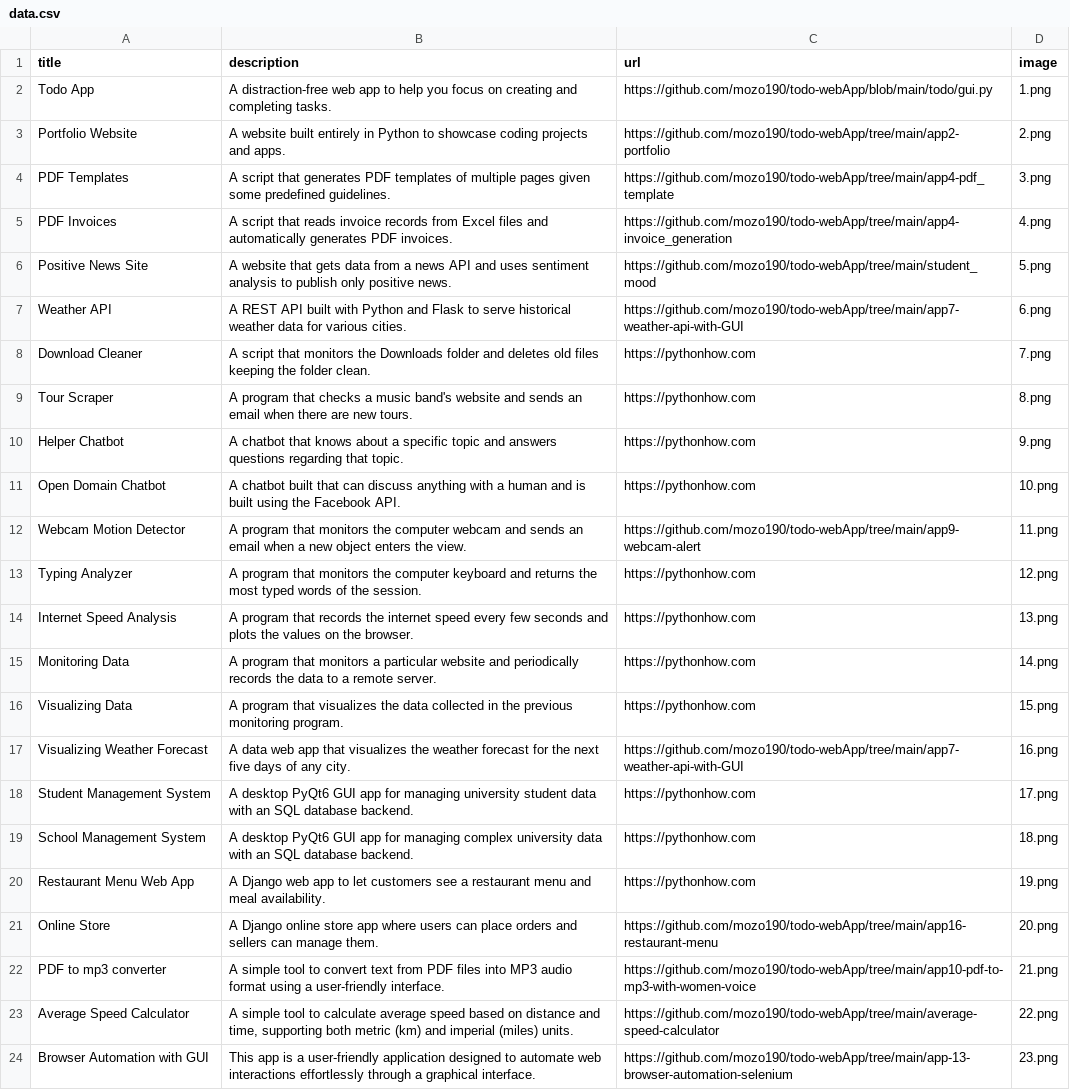
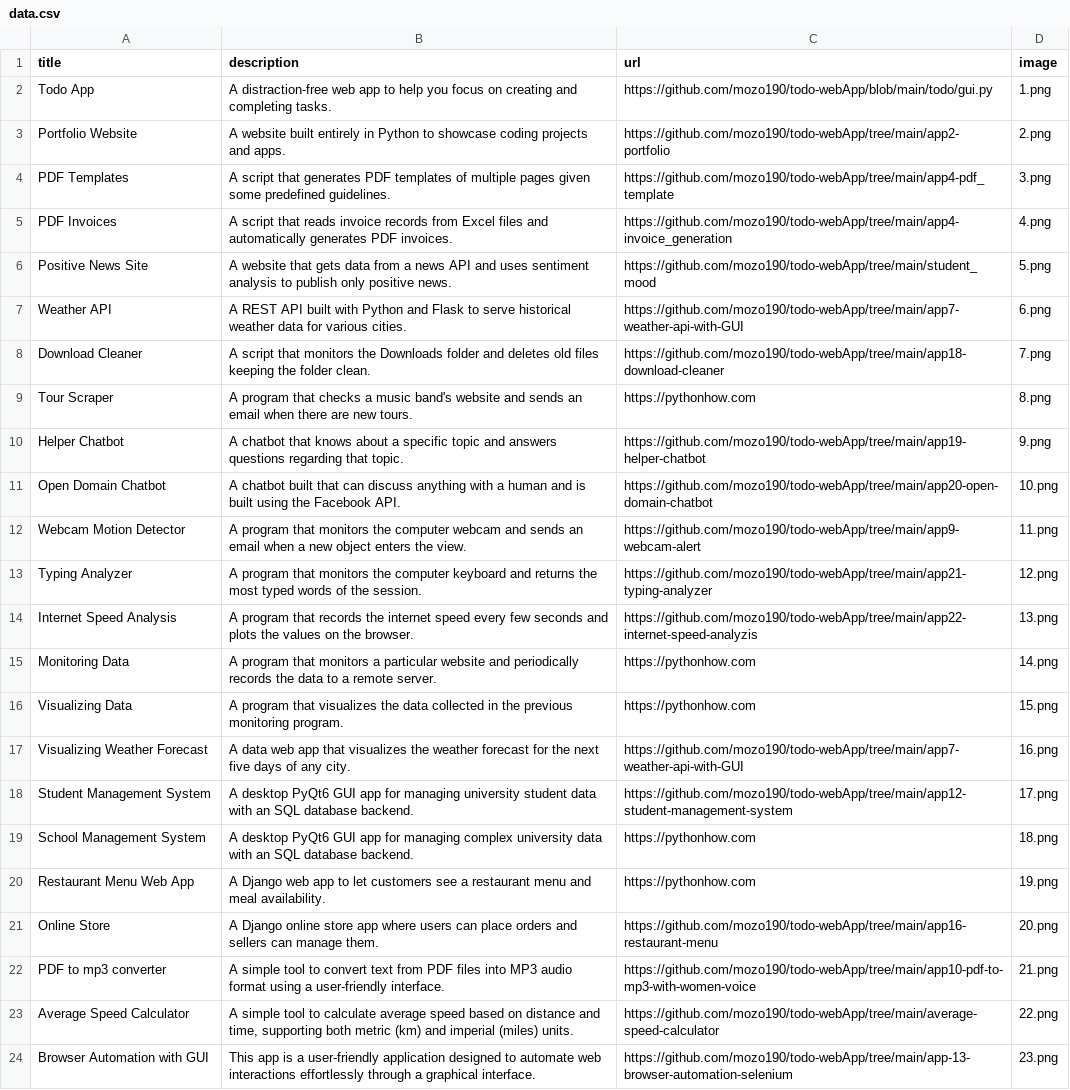
Before and after one commit to mozo190/todo-webApp, a CSV file: app2-portfolio/data.csv, drawn as a sheet; only a part is shown.

Commit message:
update portfolio

```diff
--- a/app2-portfolio/data.csv
+++ b/app2-portfolio/data.csv
@@ -7,9 +7,9 @@ Positive News Site;A website that gets data from a news API and uses sentiment a
 Weather API;A REST API built with Python and Flask to serve historical weather data for various cities.;https://github.com/mozo190/todo-webApp/tree/main/app7-weather-api-with-GUI;6.png
-Download Cleaner;A script that monitors the Downloads folder and deletes old files keeping the folder clean.;https://pythonhow.com;7.png
+Download Cleaner;A script that monitors the Downloads folder and deletes old files keeping the folder clean.;https://github.com/mozo190/todo-webApp/tree/main/app18-download-cleaner;7.png
 Tour Scraper;A program that checks a music band's website and sends an email when there are new tours.;https://pythonhow.com;8.png
-Helper Chatbot;A chatbot that knows about a specific topic and answers questions regarding that topic.;https://pythonhow.com;9.png
-Open Domain Chatbot;A chatbot built that can discuss anything with a human and is built using the Facebook API.;https://pythonhow.com;10.png
+Helper Chatbot;A chatbot that knows about a specific topic and answers questions regarding that topic.;https://github.com/mozo190/todo-webApp/tree/main/app19-helper-chatbot;9.png
+Open Domain Chatbot;A chatbot built that can discuss anything with a human and is built using the Facebook API.;https://github.com/mozo190/todo-webApp/tree/main/app20-open-domain-chatbot;10.png
 Webcam Motion Detector;A program that monitors the computer webcam and sends an email when a new object enters the view.;https://github.com/mozo190/todo-webApp/tree/main/app9-webcam-alert;11.png
-Typing Analyzer;A program that monitors the computer keyboard and returns the most typed words of the session.;https://pythonhow.com;12.png
-Internet Speed Analysis;A program that records the internet speed every few seconds and plots the values on the browser.;https://pythonhow.com;13.png
+Typing Analyzer;A program that monitors the computer keyboard and returns the most typed words of the session.;https://github.com/mozo190/todo-webApp/tree/main/app21-typing-analyzer;12.png
+Internet Speed Analysis;A program that records the internet speed every few seconds and plots the values on the browser.;https://github.com/mozo190/todo-webApp/tree/main/app22-internet-speed-analyzis;13.png
 Monitoring Data;A program that monitors a particular website and periodically records the data to a remote server.;https://pythonhow.com;14.png
@@ -17,3 +17,3 @@ Visualizing Data;A program that visualizes the data collected in the previous mo
 Visualizing Weather Forecast;A data web app that visualizes the weather forecast for the next five days of any city.;https://github.com/mozo190/todo-webApp/tree/main/app7-weather-api-with-GUI;16.png
-Student Management System;A desktop PyQt6 GUI app for managing university student data with an SQL database backend.;https://pythonhow.com;17.png
+Student Management System;A desktop PyQt6 GUI app for managing university student data with an SQL database backend.;https://github.com/mozo190/todo-webApp/tree/main/app12-student-management-system;17.png
 School Management System;A desktop PyQt6 GUI app for managing complex university data with an SQL database backend.;https://pythonhow.com;18.png
```
